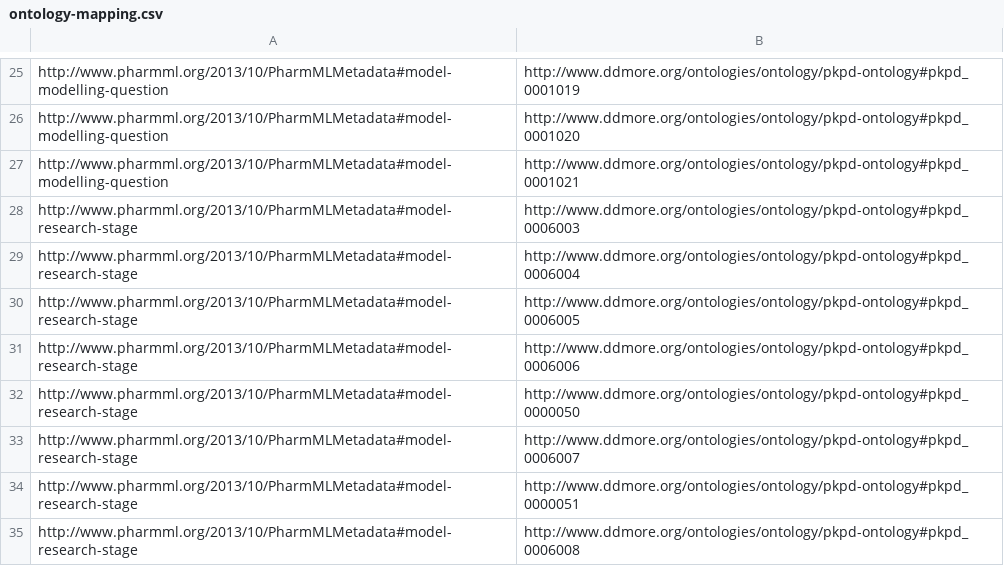
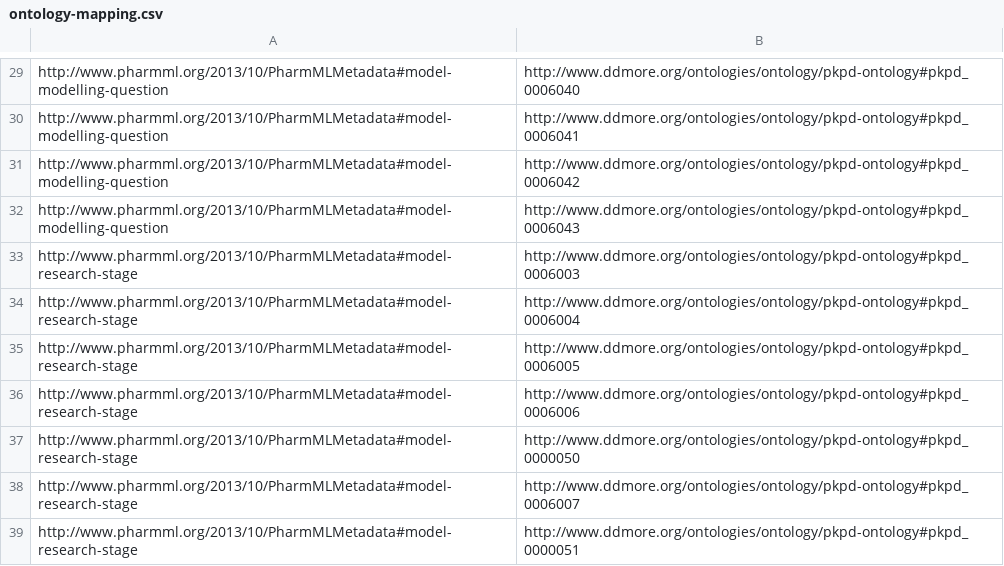
Before and after one commit to pharmml/lib-metadata, a CSV file: src/main/resources/ontology-mapping.csv, drawn as a sheet; only a part is shown, gaps mark what is left out; the shorter side is filled out with more unchanged rows; addresses are those after the commit; the diff covers the shown part only; the diff names each change by its address in the sheet, - before the commit and + after, or states it on an @@ line.

Commit message:
validating pharmmlrdf from url/file

```diff
--- a/src/main/resources/ontology-mapping.csv
+++ b/src/main/resources/ontology-mapping.csv
-B29: http://www.ddmore.org/ontologies/ontology/pkpd-ontology#pkpd_0001019
+B29: http://www.ddmore.org/ontologies/ontology/pkpd-ontology#pkpd_0006040
-B30: http://www.ddmore.org/ontologies/ontology/pkpd-ontology#pkpd_0001020
+B30: http://www.ddmore.org/ontologies/ontology/pkpd-ontology#pkpd_0006041
-B31: http://www.ddmore.org/ontologies/ontology/pkpd-ontology#pkpd_0001021
+B31: http://www.ddmore.org/ontologies/ontology/pkpd-ontology#pkpd_0006042
+row 32: http://www.pharmml.org/2013/10/PharmMLMetadata#model-modelling-question | http://www.ddmore.org/ontologies/ontology/pkpd-ontology#pkpd_0006043
```
Also changed, not shown: 6 added rows, 2 removed rows and 18 edited cells elsewhere in this file, 14 other files.
